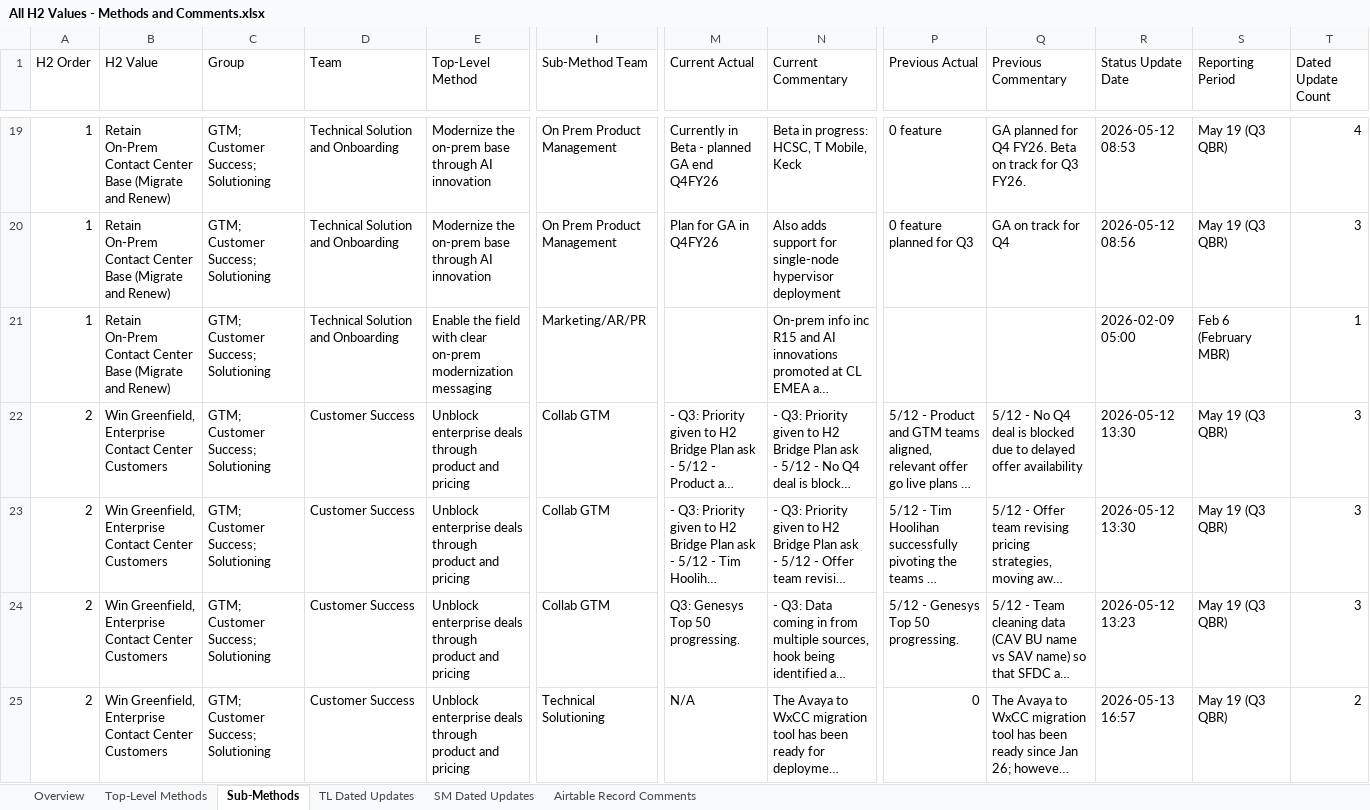
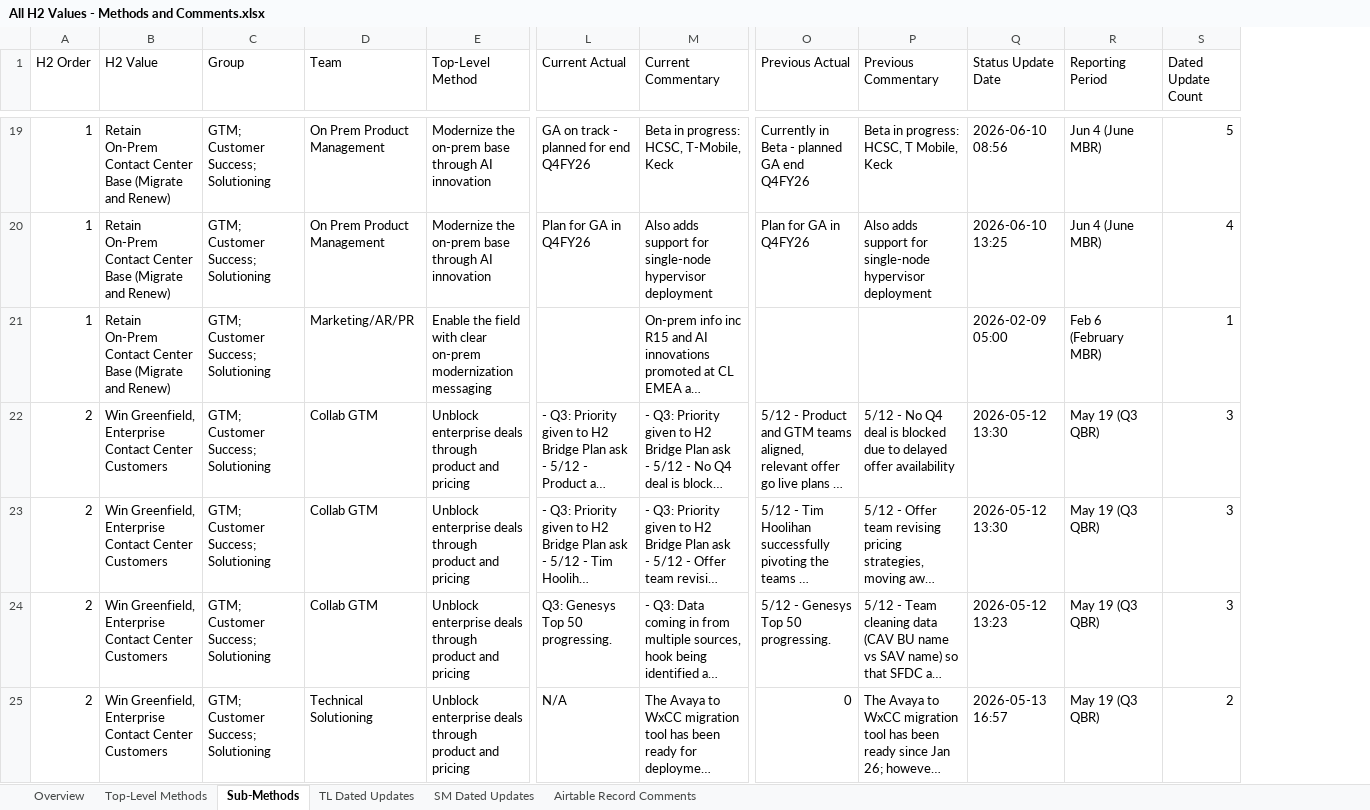
Before and after one commit to abbaivk/abbaivk_sharedrepo, an Excel workbook: projects/airtable-mcp/outputs/All H2 Values - Methods and Comments.xlsx, sheet Sub-Methods, drawn as a sheet; only a part is shown, gaps mark what is left out; long unchanged cells end in …; values as stored, in another font and other column widths than the file's, no cell formats; removed rows and columns are numbered as before the commit, all else as after; the diff covers the shown part only; the diff names each change by its address in the sheet, - before the commit and + after, or states it on an @@ line.

```diff
--- a/projects/airtable-mcp/outputs/All H2 Values - Methods and Comments.xlsx (sheet Sub-Methods)
+++ b/projects/airtable-mcp/outputs/All H2 Values - Methods and Comments.xlsx (sheet Sub-Methods)
-column I (Sub-Method Team), rows 19-25: On Prem Product Management | On Prem Product Management | Marketing/AR/PR | Collab GTM | Collab GTM | Collab GTM | Technical Solutioning
-D19:D20 (Team): Technical Solution and Onboarding
+D19:D20 (Team): On Prem Product Management
-L19 (Current Actual): Currently in Beta - planned GA end Q4FY26
+L19 (Current Actual): GA on track - planned for end Q4FY26
-M19 (Current Commentary): Beta in progress: HCSC, T Mobile, Keck
+M19 (Current Commentary): Beta in progress: HCSC, T-Mobile, Keck
-O19 (Previous Actual): 0 feature
+O19 (Previous Actual): Currently in Beta - planned GA end Q4FY26
-P19 (Previous Commentary): GA planned for Q4 FY26. Beta on track for Q3 FY26.
+P19 (Previous Commentary): Beta in progress: HCSC, T Mobile, Keck
-Q19 (Status Update Date): 2026-05-12 08:53
+Q19 (Status Update Date): 2026-06-10 08:56
-R19:R20 (Reporting Period): May 19 (Q3 QBR)
+R19:R20 (Reporting Period): Jun 4 (June MBR)
-S19 (Dated Update Count): 4
+S19 (Dated Update Count): 5
-O20 (Previous Actual): 0 feature planned for Q3
+O20 (Previous Actual): Plan for GA in Q4FY26
-P20 (Previous Commentary): GA on track for Q4
+P20 (Previous Commentary): Also adds support for single-node hypervisor deployment
-Q20 (Status Update Date): 2026-05-12 08:56
+Q20 (Status Update Date): 2026-06-10 13:25
-S20 (Dated Update Count): 3
+S20 (Dated Update Count): 4
-D21 (Team): Technical Solution and Onboarding
+D21 (Team): Marketing/AR/PR
-D22:D24 (Team): Customer Success
+D22:D24 (Team): Collab GTM
-D25 (Team): Customer Success
+D25 (Team): Technical Solutioning
```
Also changed, not shown: 263 edited cells elsewhere in this sheet, sheet SM Dated Updates, sheet TL Dated Updates, sheet Top-Level Methods, sheet Overview, sheet Airtable Record Comments, cell formats, projects/airtable-mcp/outputs/Accelerate AI Growth and Adoption - Methods and Comments.xlsx, projects/airtable-mcp/outputs/Jun 4 June MBR Methods Sample - Requested Columns.xlsx, 27 other files.
